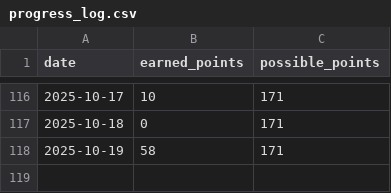
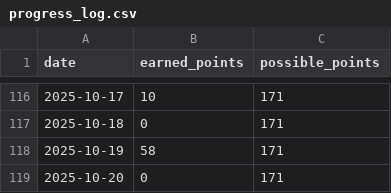
Before and after one commit to aster-king/Habitualize, a CSV file: progress_log.csv, drawn as a sheet; only a part is shown, gaps mark what is left out.

Commit message:
Update progress for 2025-10-20

```diff
--- a/progress_log.csv
+++ b/progress_log.csv
@@ -118 +118,2 @@ date,earned_points,possible_points
 2025-10-19,58,171
+2025-10-20,0,171
```
